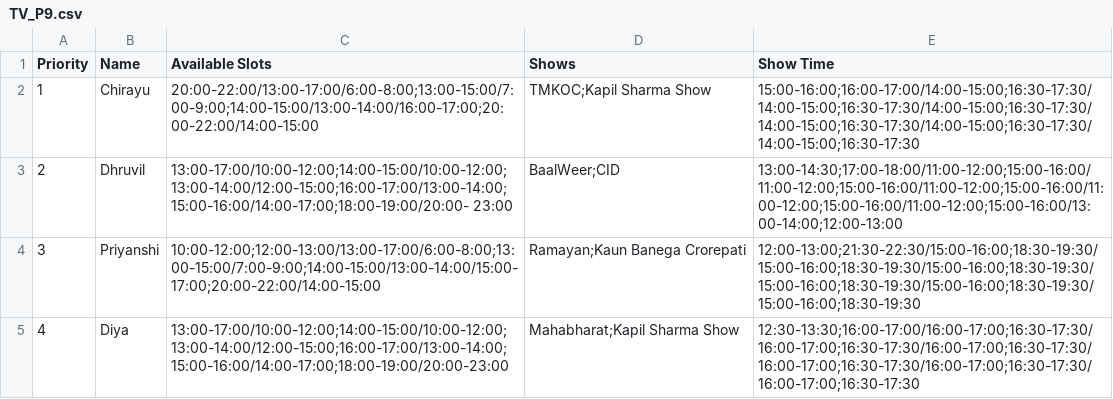
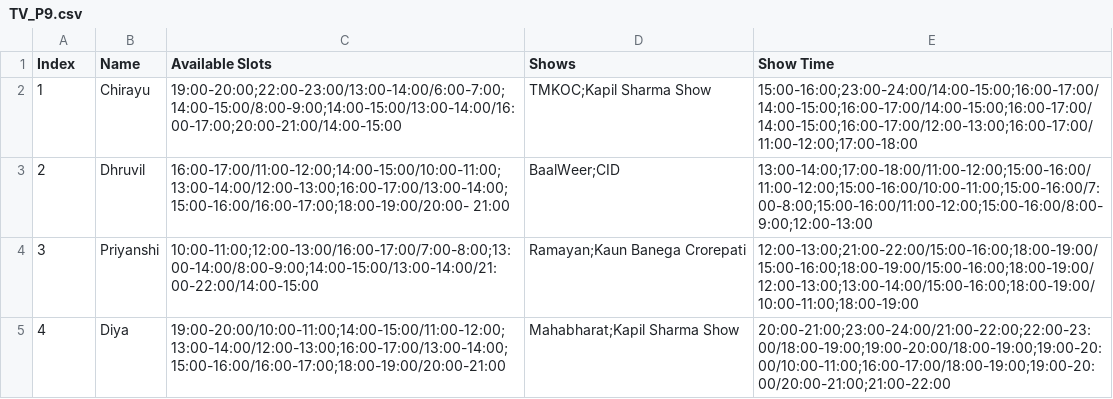
Before and after one commit to DiyaPatel007/P9_TV_Channel_Schedular, a CSV file: TV_P9.csv, drawn as a sheet.

```diff
--- a/TV_P9.csv
+++ b/TV_P9.csv
@@ -1,5 +1,5 @@
-Priority,Name,Available Slots,Shows,Show Time
-1,Chirayu,20:00-22:00/13:00-17:00/6:00-8:00;13:00-15:00/7:00-9:00;14:00-15:00/13:00-14:00/16:00-17:00;20:00-22:00/14:00-15:00,TMKOC;Kapil Sharma Show,15:00-16:00;16:00-17:00/14:00-15:00;16:30-17:30/14:00-15:00;16:30-17:30/14:00-15:00;16:30-17:30/14:00-15:00;16:30-17:30/14:00-15:00;16:30-17:30/14:00-15:00;16:30-17:30
-2,Dhruvil,13:00-17:00/10:00-12:00;14:00-15:00/10:00-12:00;13:00-14:00/12:00-15:00;16:00-17:00/13:00-14:00;15:00-16:00/14:00-17:00;18:00-19:00/20:00- 23:00,BaalWeer;CID,13:00-14:30;17:00-18:00/11:00-12:00;15:00-16:00/11:00-12:00;15:00-16:00/11:00-12:00;15:00-16:00/11:00-12:00;15:00-16:00/11:00-12:00;15:00-16:00/13:00-14:00;12:00-13:00
-3,Priyanshi,10:00-12:00;12:00-13:00/13:00-17:00/6:00-8:00;13:00-15:00/7:00-9:00;14:00-15:00/13:00-14:00/15:00-17:00;20:00-22:00/14:00-15:00,Ramayan;Kaun Banega Crorepati,12:00-13:00;21:30-22:30/15:00-16:00;18:30-19:30/15:00-16:00;18:30-19:30/15:00-16:00;18:30-19:30/15:00-16:00;18:30-19:30/15:00-16:00;18:30-19:30/15:00-16:00;18:30-19:30
-4,Diya,13:00-17:00/10:00-12:00;14:00-15:00/10:00-12:00;13:00-14:00/12:00-15:00;16:00-17:00/13:00-14:00;15:00-16:00/14:00-17:00;18:00-19:00/20:00-23:00,Mahabharat;Kapil Sharma Show,12:30-13:30;16:00-17:00/16:00-17:00;16:30-17:30/16:00-17:00;16:30-17:30/16:00-17:00;16:30-17:30/16:00-17:00;16:30-17:30/16:00-17:00;16:30-17:30/16:00-17:00;16:30-17:30
+Index,Name,Available Slots,Shows,Show Time
+1,Chirayu,19:00-20:00;22:00-23:00/13:00-14:00/6:00-7:00;14:00-15:00/8:00-9:00;14:00-15:00/13:00-14:00/16:00-17:00;20:00-21:00/14:00-15:00,TMKOC;Kapil Sharma Show,15:00-16:00;23:00-24:00/14:00-15:00;16:00-17:00/14:00-15:00;16:00-17:00/14:00-15:00;16:00-17:00/14:00-15:00;16:00-17:00/12:00-13:00;16:00-17:00/11:00-12:00;17:00-18:00
+2,Dhruvil,16:00-17:00/11:00-12:00;14:00-15:00/10:00-11:00;13:00-14:00/12:00-13:00;16:00-17:00/13:00-14:00;15:00-16:00/16:00-17:00;18:00-19:00/20:00- 21:00,BaalWeer;CID,13:00-14:00;17:00-18:00/11:00-12:00;15:00-16:00/11:00-12:00;15:00-16:00/10:00-11:00;15:00-16:00/7:00-8:00;15:00-16:00/11:00-12:00;15:00-16:00/8:00-9:00;12:00-13:00
+3,Priyanshi,10:00-11:00;12:00-13:00/16:00-17:00/7:00-8:00;13:00-14:00/8:00-9:00;14:00-15:00/13:00-14:00/21:00-22:00/14:00-15:00,Ramayan;Kaun Banega Crorepati,12:00-13:00;21:00-22:00/15:00-16:00;18:00-19:00/15:00-16:00;18:00-19:00/15:00-16:00;18:00-19:00/12:00-13:00;13:00-14:00/15:00-16:00;18:00-19:00/10:00-11:00;18:00-19:00
+4,Diya,19:00-20:00/10:00-11:00;14:00-15:00/11:00-12:00;13:00-14:00/12:00-13:00;16:00-17:00/13:00-14:00;15:00-16:00/16:00-17:00;18:00-19:00/20:00-21:00,Mahabharat;Kapil Sharma Show,20:00-21:00;23:00-24:00/21:00-22:00;22:00-23:00/18:00-19:00;19:00-20:00/18:00-19:00;19:00-20:00/10:00-11:00;16:00-17:00/18:00-19:00;19:00-20:00/20:00-21:00;21:00-22:00
```
Also changed, not shown: 8 other files.
